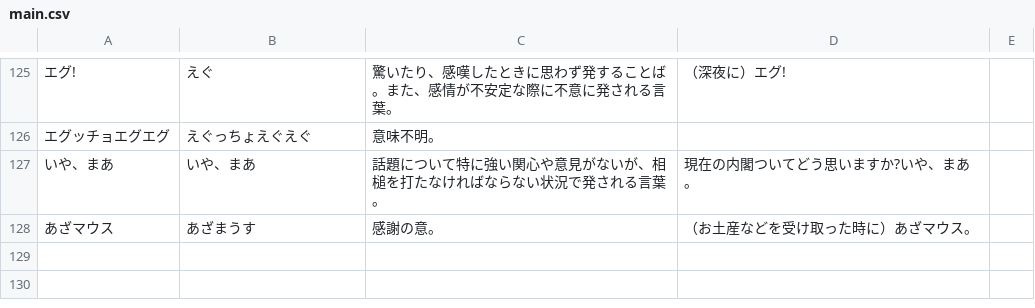
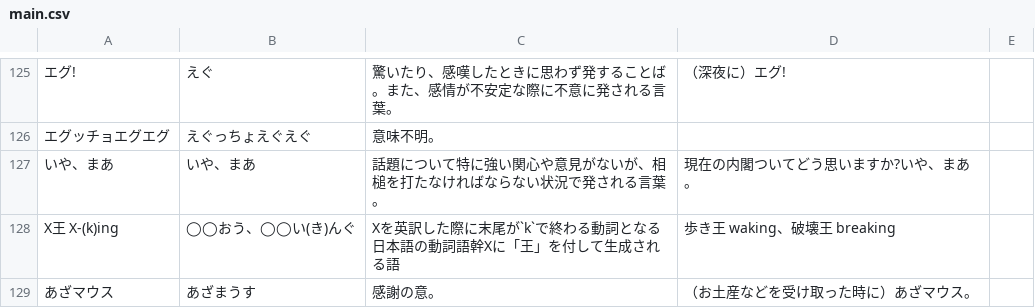
Before and after one commit to hello-coins/tsukuba-dict, a CSV file: main.csv, drawn as a sheet; only a part is shown, gaps mark what is left out; the diff names each change by its address in the sheet, - before the commit and + after, or states it on an @@ line.

Commit message:
chore: fix notation

```diff
--- a/main.csv
+++ b/main.csv
+row 128: X王 X-(k)ing | ◯◯おう、◯◯い(き)んぐ | Xを英訳した際に末尾が`k`で終わる動詞となる日本語の動詞語幹Xに「王」を付して生成される語 | 歩き王 waking、破壊王 breaking
```
